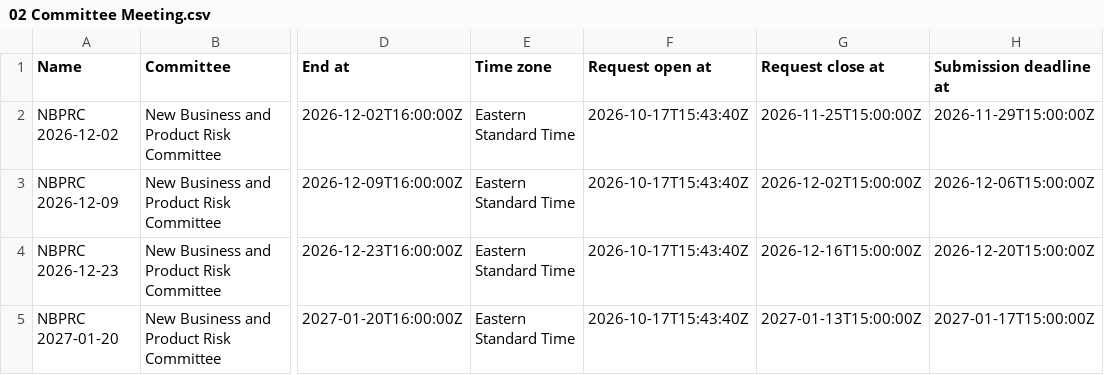
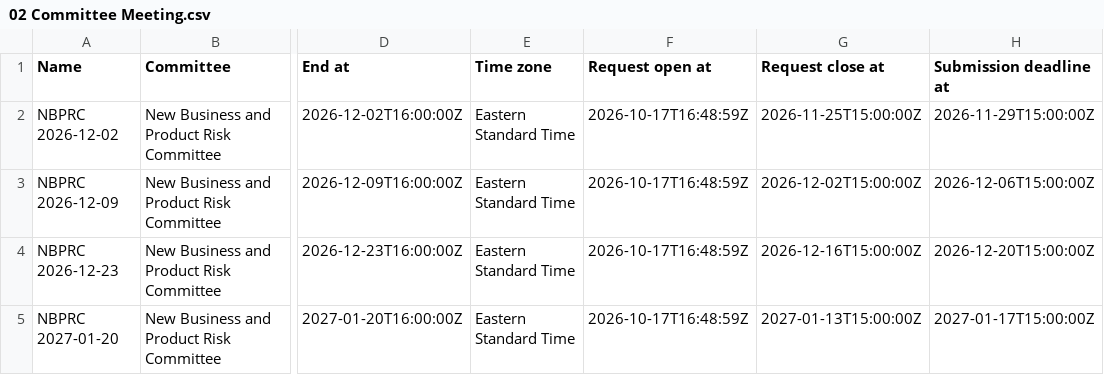
Before and after one commit to minna001/PowerApps-KitControls, a CSV file: apps/nbpra/sample-data/02 Committee Meeting.csv, drawn as a sheet; only a part is shown, gaps mark what is left out; the diff names each change by its address in the sheet, - before the commit and + after, or states it on an @@ line.

```diff
--- a/apps/nbpra/sample-data/02 Committee Meeting.csv
+++ b/apps/nbpra/sample-data/02 Committee Meeting.csv
-F2:F5 (Request open at): 2026-10-17T15:43:40Z
+F2:F5 (Request open at): 2026-10-17T16:48:59Z
```
Also changed, not shown: apps/nbpra/sample-data/04 Checklist Template.csv, apps/nbpra/sample-data/08 Submission.csv, 12 other files.
